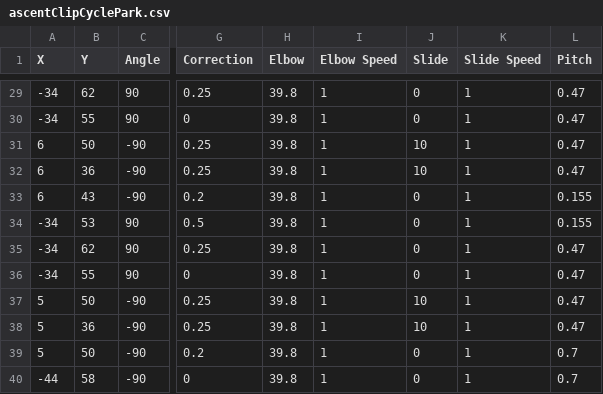
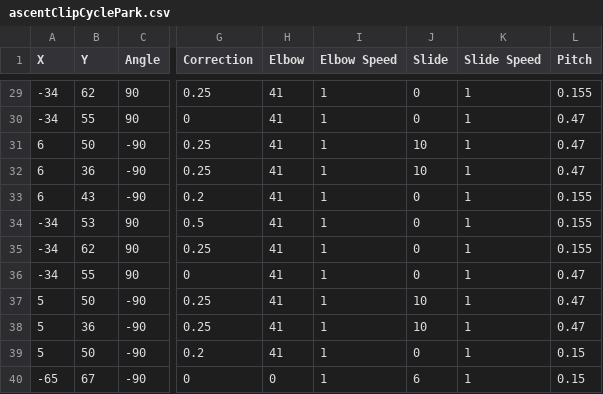
Before and after one commit to fenix-exe/2024AutoPaths, a CSV file: ascentClipCyclePark.csv, drawn as a sheet; only a part is shown, gaps mark what is left out; the diff covers the shown part only; the diff names each change by its address in the sheet, - before the commit and + after, or states it on an @@ line.

```diff
--- a/ascentClipCyclePark.csv
+++ b/ascentClipCyclePark.csv
-H29:H39 (Elbow): 39.8
+H29:H39 (Elbow): 41
-L29 (Pitch): 0.47
+L29 (Pitch): 0.155
-L35 (Pitch): 0.47
+L35 (Pitch): 0.155
-L39:L40 (Pitch): 0.7
+L39:L40 (Pitch): 0.15
-A40 (X): -44
+A40 (X): -65
-B40 (Y): 58
+B40 (Y): 67
-H40 (Elbow): 39.8
+H40 (Elbow): 0
-J40 (Slide): 0
+J40 (Slide): 6
```
Also changed, not shown: 30 edited cells elsewhere in this file, ascentPreloadPark.csv, 1 other file.
